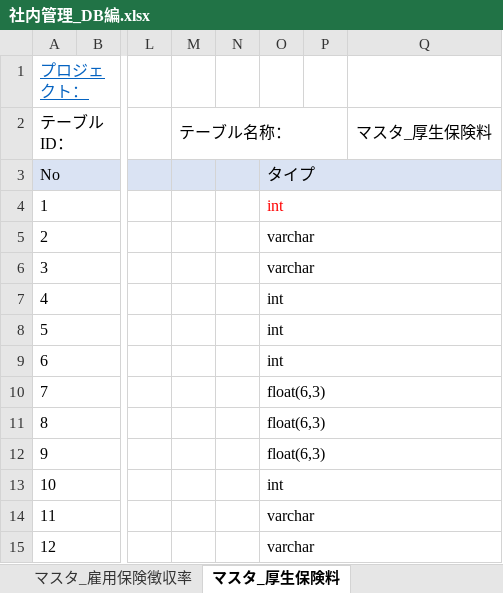
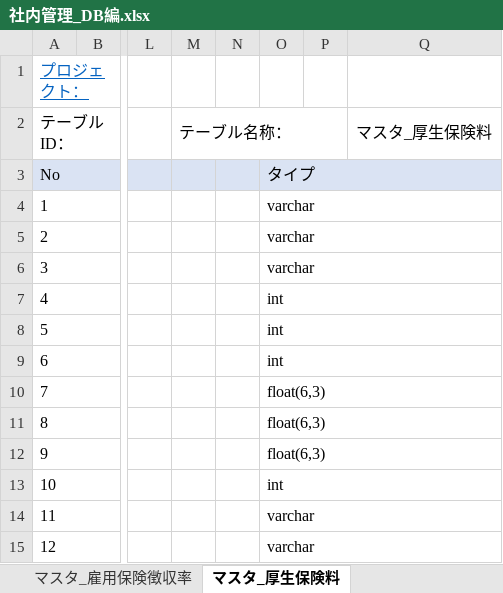
Before and after one commit to softtechSoft/emsm, an Excel workbook: DOC/DB編/社内管理_DB編.xlsx, sheet マスタ_厚生保険料, drawn as a sheet; only a part is shown, gaps mark what is left out; values as stored, in another font and other column widths than the file's, no borders; the diff names each change by its address in the sheet, - before the commit and + after, or states it on an @@ line.

```diff
--- a/DOC/DB編/社内管理_DB編.xlsx (sheet マスタ_厚生保険料)
+++ b/DOC/DB編/社内管理_DB編.xlsx (sheet マスタ_厚生保険料)
-O4: int
+O4: varchar
-O4 text colour: #FF0000
+O4 text colour: black
```
Also changed, not shown: sheet 履歴リスト, sheet 取引先情報, sheet 所得税と住民税マスター管理, sheet マスタ_厚生子育徴収率, sheet マスタ_雇用保険徴収率, 1 other file.
